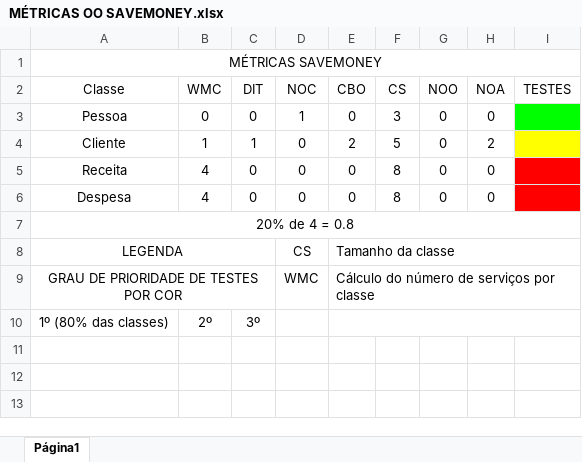
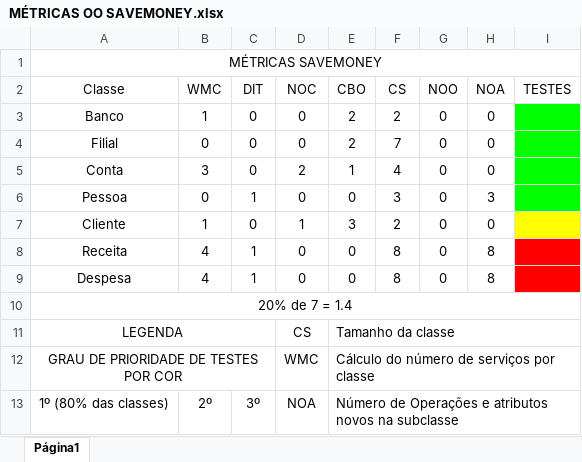
Before and after one commit to DevEddi/savemoney2_test, an Excel workbook: MÉTRICAS/MÉTRICAS OO SAVEMONEY.xlsx, sheet Página1, drawn as a sheet; values as stored, in another font and other column widths than the file's, no borders; charts and pictures not drawn; addresses are those after the commit; the diff names each change by its address in the sheet, - before the commit and + after, or states it on an @@ line.

```diff
--- a/MÉTRICAS/MÉTRICAS OO SAVEMONEY.xlsx (sheet Página1)
+++ b/MÉTRICAS/MÉTRICAS OO SAVEMONEY.xlsx (sheet Página1)
+row 3: Banco | 1 | 0 | 0 | 2 | 2 | 0 | 0
+row 4: Filial | 0 | 0 | 0 | 2 | 7 | 0 | 0
+row 5: Conta | 3 | 0 | 2 | 1 | 4 | 0 | 0
-C6 (DIT): 0
+C6 (DIT): 1
-D6 (NOC): 1
+D6 (NOC): 0
-H6 (NOA): 0
+H6 (NOA): 3
-C7 (DIT): 1
+C7 (DIT): 0
-D7 (NOC): 0
+D7 (NOC): 1
-E7 (CBO): 2
+E7 (CBO): 3
-F7 (CS): 5
+F7 (CS): 2
-H7 (NOA): 2
+H7 (NOA): 0
-C8:C9 (DIT): 0
+C8:C9 (DIT): 1
-H8:H9 (NOA): 0
+H8:H9 (NOA): 8
-A10 (Classe): 20% de 4 = 0.8
+A10 (Classe): 20% de 7 = 1.4
-D13 (NOC): (empty)
+D13 (NOC): NOA
-E13 (CBO): (empty)
+E13 (CBO): Número de Operações e atributos novos na subclasse
```
Also changed, not shown: 1 other file.
